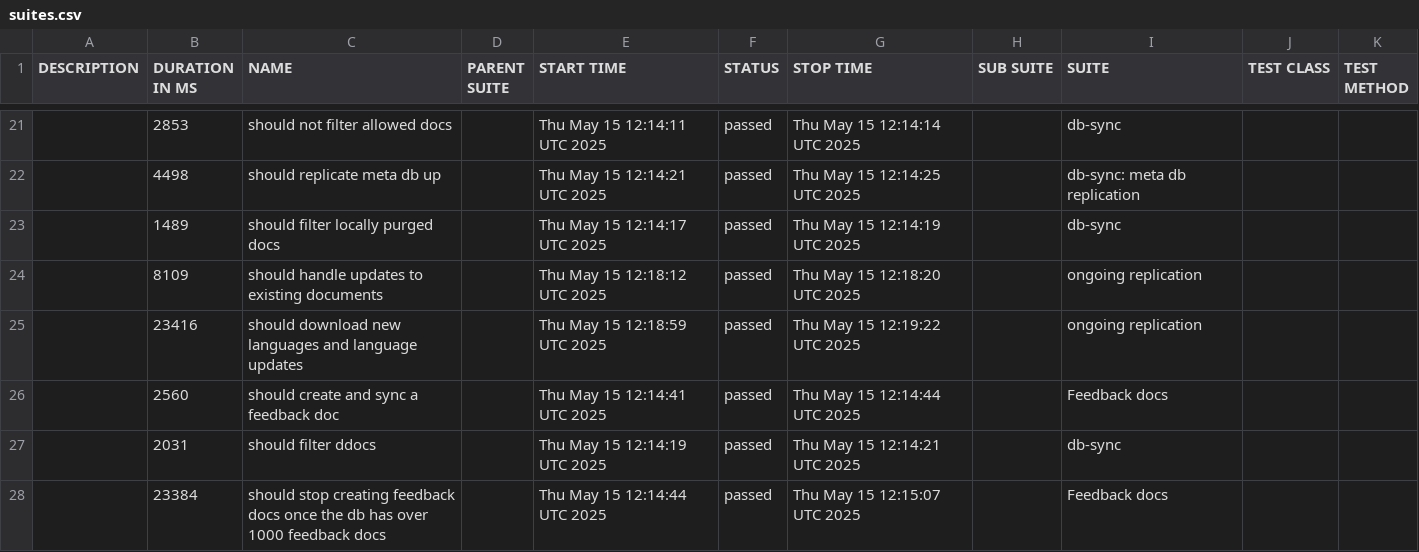
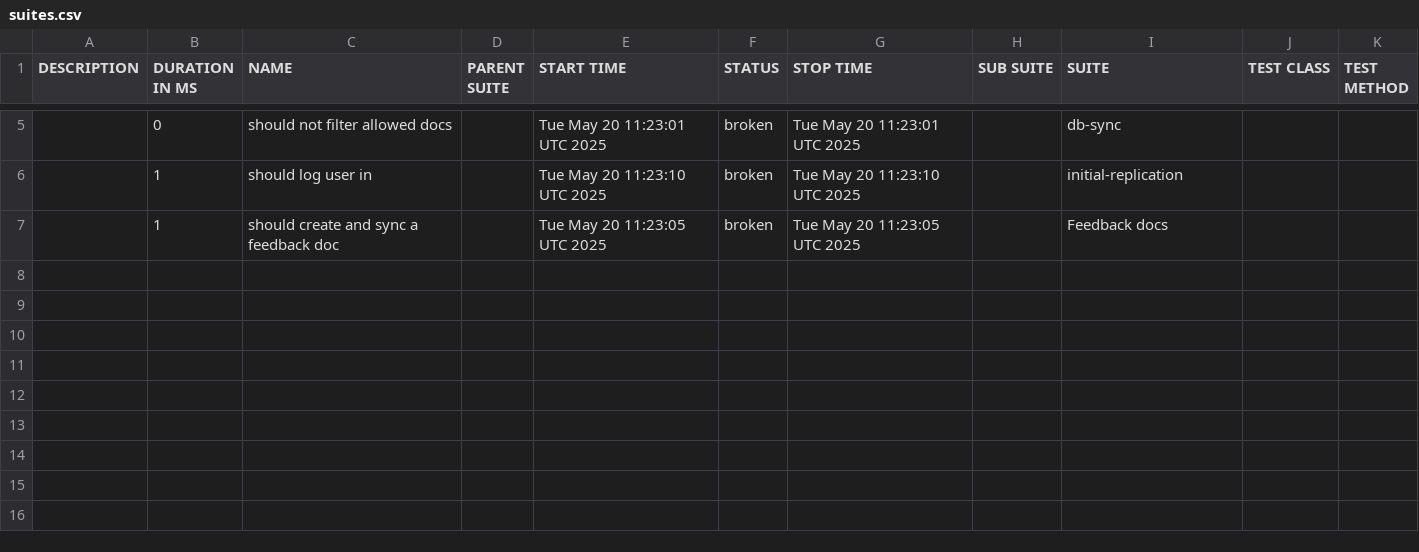
Before and after one commit to medic/build-history, a CSV file: cht-core/allure/ci-webdriver-default-data/allure-report/data/suites.csv, drawn as a sheet; only a part is shown, gaps mark what is left out; the diff covers the shown part only.

```diff
--- a/cht-core/allure/ci-webdriver-default-data/allure-report/data/suites.csv
+++ b/cht-core/allure/ci-webdriver-default-data/allure-report/data/suites.csv
@@ -21,8 +5,3 @@
-"","2853","should not filter allowed docs","","Thu May 15 12:14:11 UTC 2025","passed","Thu May 15 12:14:14 UTC 2025","","db-sync","",""
-"","4498","should replicate meta db up","","Thu May 15 12:14:21 UTC 2025","passed","Thu May 15 12:14:25 UTC 2025","","db-sync: meta db replication","",""
-"","1489","should filter locally purged docs","","Thu May 15 12:14:17 UTC 2025","passed","Thu May 15 12:14:19 UTC 2025","","db-sync","",""
-"","8109","should handle updates to existing documents","","Thu May 15 12:18:12 UTC 2025","passed","Thu May 15 12:18:20 UTC 2025","","ongoing replication","",""
-"","23416","should download new languages and language updates","","Thu May 15 12:18:59 UTC 2025","passed","Thu May 15 12:19:22 UTC 2025","","ongoing replication","",""
-"","2560","should create and sync a feedback doc","","Thu May 15 12:14:41 UTC 2025","passed","Thu May 15 12:14:44 UTC 2025","","Feedback docs","",""
-"","2031","should filter ddocs","","Thu May 15 12:14:19 UTC 2025","passed","Thu May 15 12:14:21 UTC 2025","","db-sync","",""
-"","23384","should stop creating feedback docs once the db has over 1000 feedback docs","","Thu May 15 12:14:44 UTC 2025","passed","Thu May 15 12:15:07 UTC 2025","","Feedback docs","",""
+"","0","should not filter allowed docs","","Tue May 20 11:23:01 UTC 2025","broken","Tue May 20 11:23:01 UTC 2025","","db-sync","",""
+"","1","should log user in","","Tue May 20 11:23:10 UTC 2025","broken","Tue May 20 11:23:10 UTC 2025","","initial-replication","",""
+"","1","should create and sync a feedback doc","","Tue May 20 11:23:05 UTC 2025","broken","Tue May 20 11:23:05 UTC 2025","","Feedback docs","",""
```
Also changed, not shown: 16 removed rows and 12 edited cells elsewhere in this file, cht-core/allure/ci-webdriver-default-data/allure-report/data/behaviors.csv, 31 other files.
